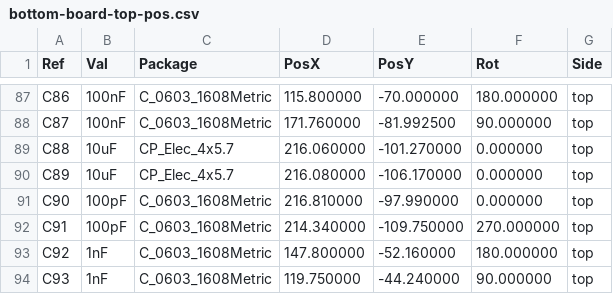
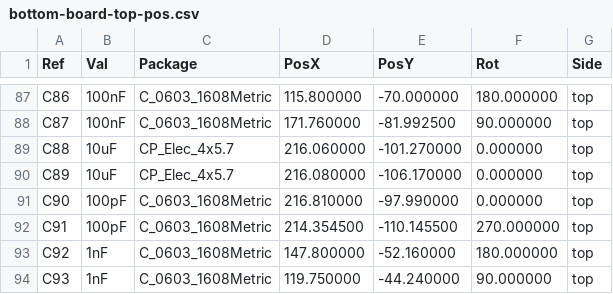
Before and after one commit to mod-audio/hw-mod-dwarf, a CSV file: bottom-board/Assembly/bottom-board-top-pos.csv, drawn as a sheet; only a part is shown, gaps mark what is left out.

```diff
--- a/bottom-board/Assembly/bottom-board-top-pos.csv
+++ b/bottom-board/Assembly/bottom-board-top-pos.csv
@@ -91,3 +91,3 @@ Ref,Val,Package,PosX,PosY,Rot,Side
 "C90","100pF","C_0603_1608Metric",216.810000,-97.990000,0.000000,top
-"C91","100pF","C_0603_1608Metric",214.340000,-109.750000,270.000000,top
+"C91","100pF","C_0603_1608Metric",214.354500,-110.145500,270.000000,top
 "C92","1nF","C_0603_1608Metric",147.800000,-52.160000,180.000000,top
```
Also changed, not shown: bottom-board/BOM/bottom-board.csv, bottom-board/PCB Source/bottom-board/bottom-board.csv, 44 other files.
